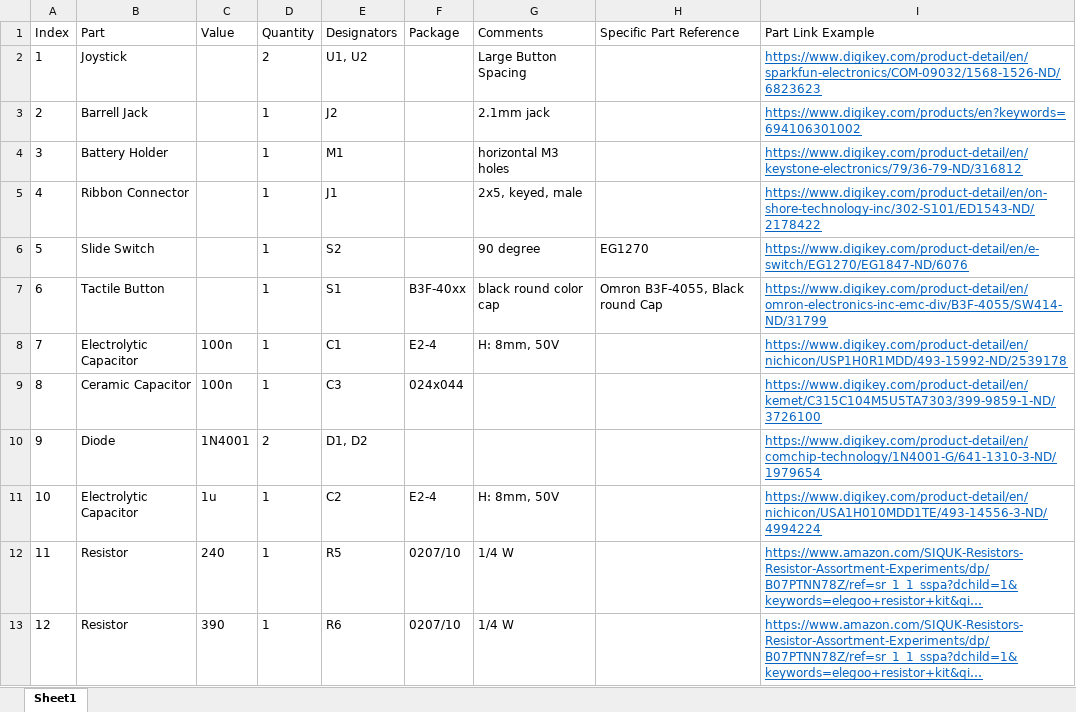
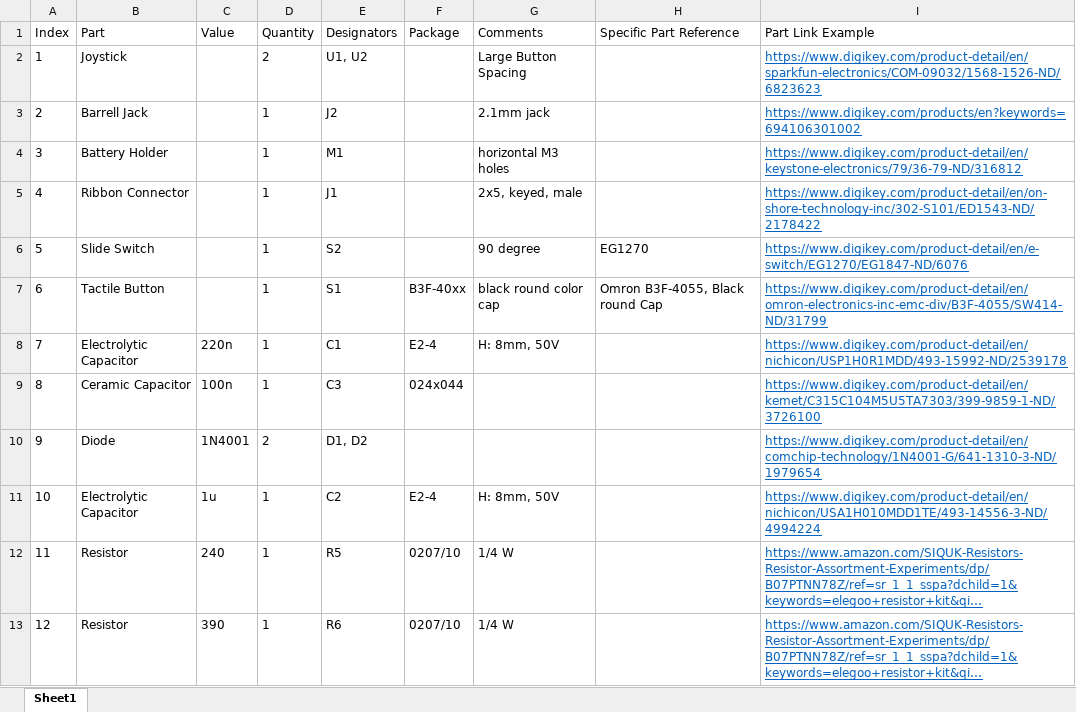
Before and after one commit to QuantumIntegration/Q-PCB-002-Joystick-Hardware-Files, an Excel workbook: BOM.xlsx, sheet Sheet1, drawn as a sheet; only a part is shown; long unchanged cells end in …; values as stored, in another font and other column widths than the file's, no borders; the diff names each change by its address in the sheet, - before the commit and + after, or states it on an @@ line.

```diff
--- a/BOM.xlsx (sheet Sheet1)
+++ b/BOM.xlsx (sheet Sheet1)
-C8 (Value): 100n
+C8 (Value): 220n
```
Also changed, not shown: 2 other files.
